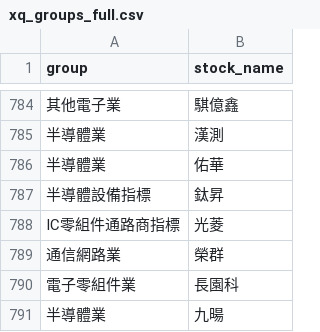
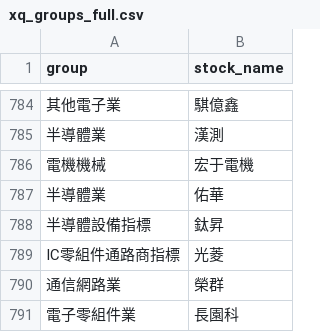
Before and after one commit to brojohn1274/sector-rotation, a CSV file: xq_groups_full.csv, drawn as a sheet; only a part is shown, gaps mark what is left out; the shorter side is filled out with more unchanged rows; the diff names each change by its address in the sheet, - before the commit and + after, or states it on an @@ line.

```diff
--- a/xq_groups_full.csv
+++ b/xq_groups_full.csv
+row 786: 電機機械 | 宏于電機
```
Also changed, not shown: 1 other file.
